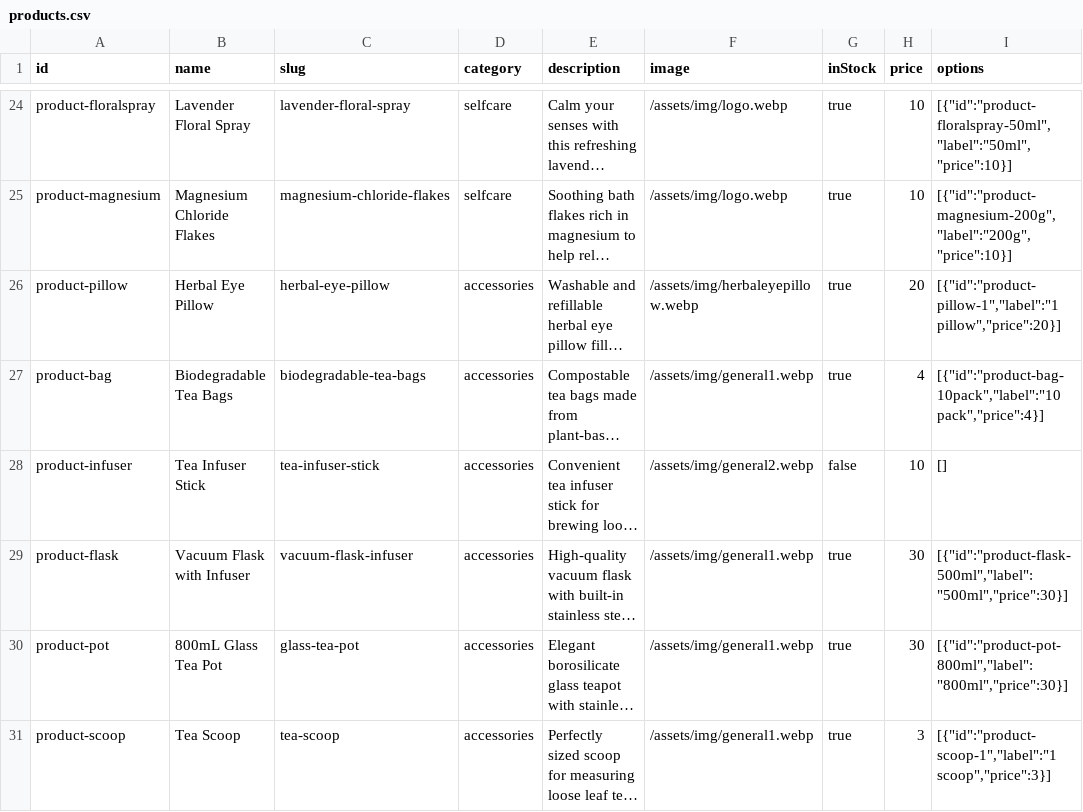
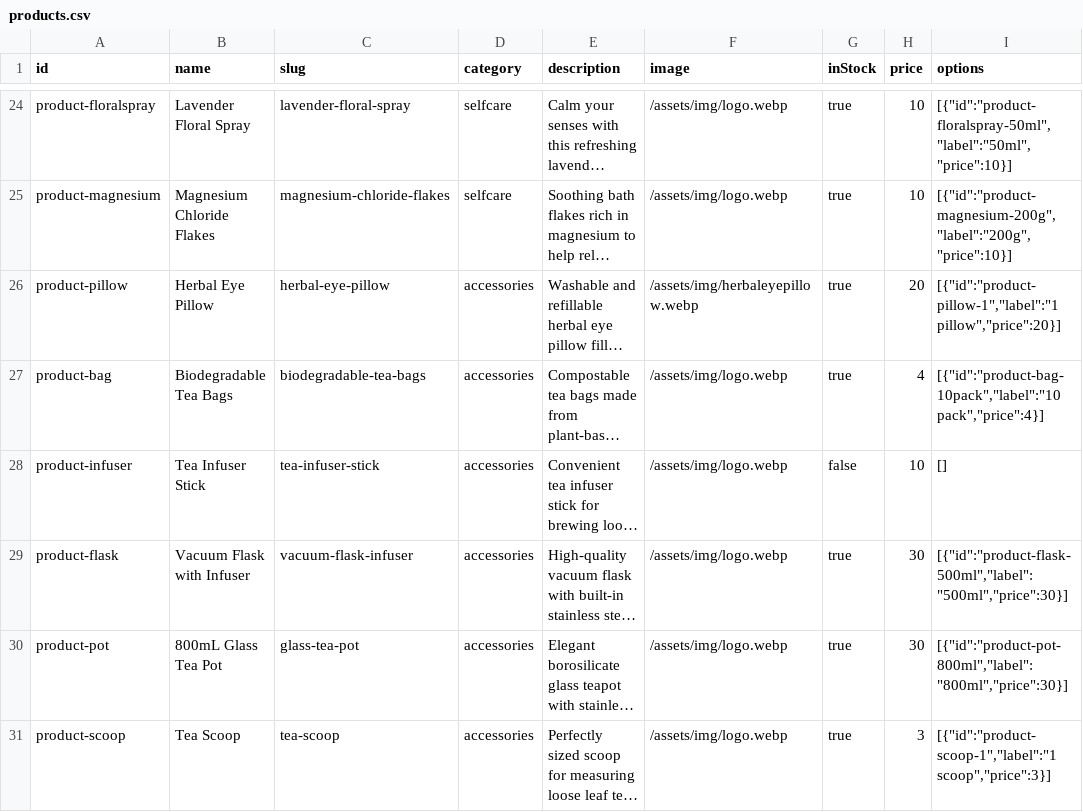
Before and after one commit to 2MuchC0ff33/naturesi, a CSV file: assets/js/data/products.csv, drawn as a sheet; only a part is shown, gaps mark what is left out; long unchanged cells end in …; the diff names each change by its address in the sheet, - before the commit and + after, or states it on an @@ line.

Commit message:
fix(products): use logo placeholder for all accessories except Herbal Eye Pillow

```diff
--- a/assets/js/data/products.csv
+++ b/assets/js/data/products.csv
-F27 (image): /assets/img/general1.webp
+F27 (image): /assets/img/logo.webp
-F28 (image): /assets/img/general2.webp
+F28 (image): /assets/img/logo.webp
-F29:F31 (image): /assets/img/general1.webp
+F29:F31 (image): /assets/img/logo.webp
```
Also changed, not shown: 1 other file.
